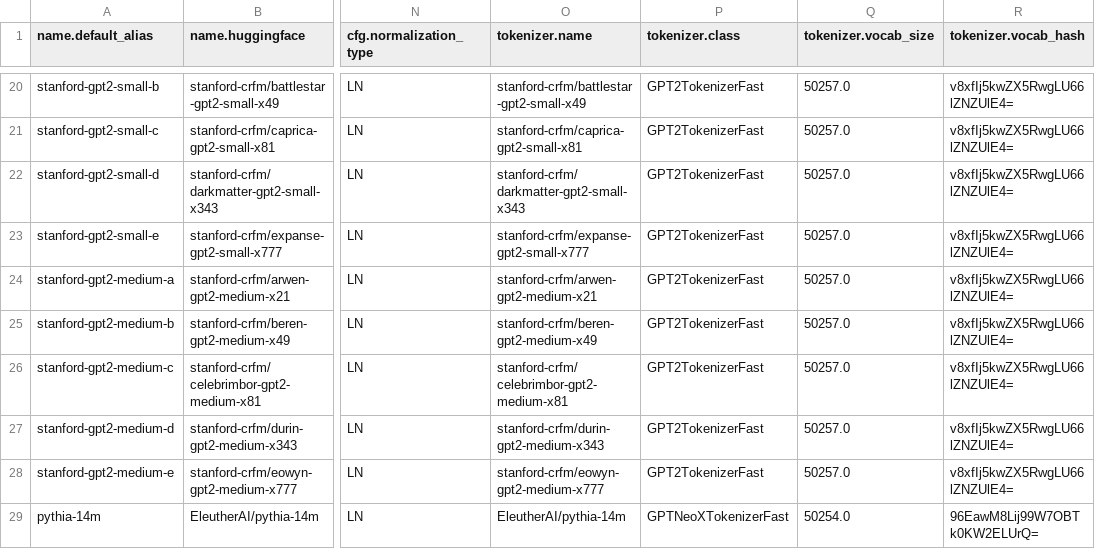
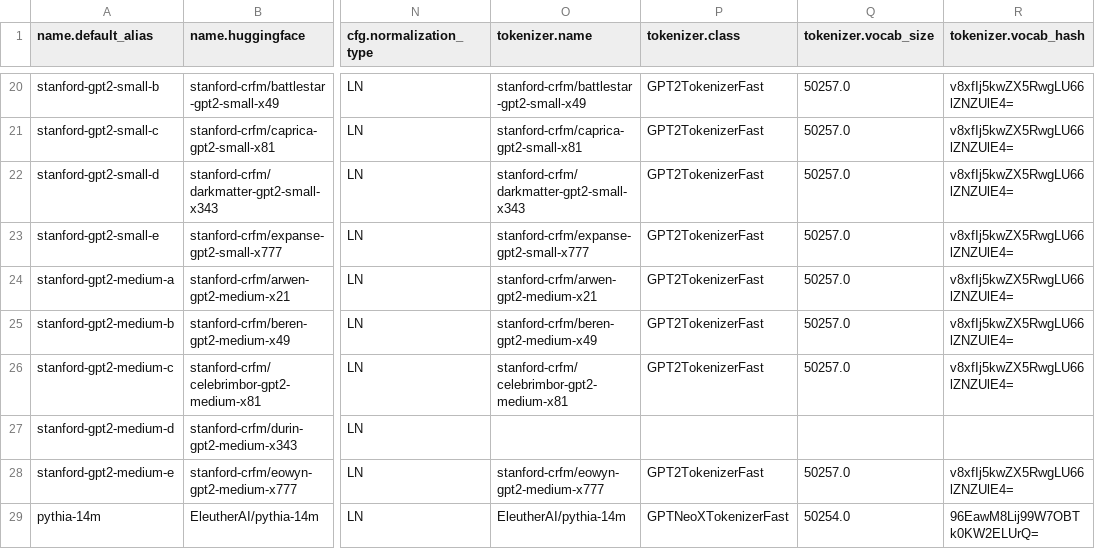
Before and after one commit to mivanit/transformerlens-model-table, a CSV file: docs/model_table.csv, drawn as a sheet; only a part is shown, gaps mark what is left out; the diff names each change by its address in the sheet, - before the commit and + after, or states it on an @@ line.

```diff
--- a/docs/model_table.csv
+++ b/docs/model_table.csv
-O27 (tokenizer.name): stanford-crfm/durin-gpt2-medium-x343
+O27 (tokenizer.name): (empty)
-P27 (tokenizer.class): GPT2TokenizerFast
+P27 (tokenizer.class): (empty)
-Q27 (tokenizer.vocab_size): 50257.0
+Q27 (tokenizer.vocab_size): (empty)
-R27 (tokenizer.vocab_hash): v8xfIj5kwZX5RwgLU66lZNZUlE4=
+R27 (tokenizer.vocab_hash): (empty)
```
Also changed, not shown: 2 other files.
